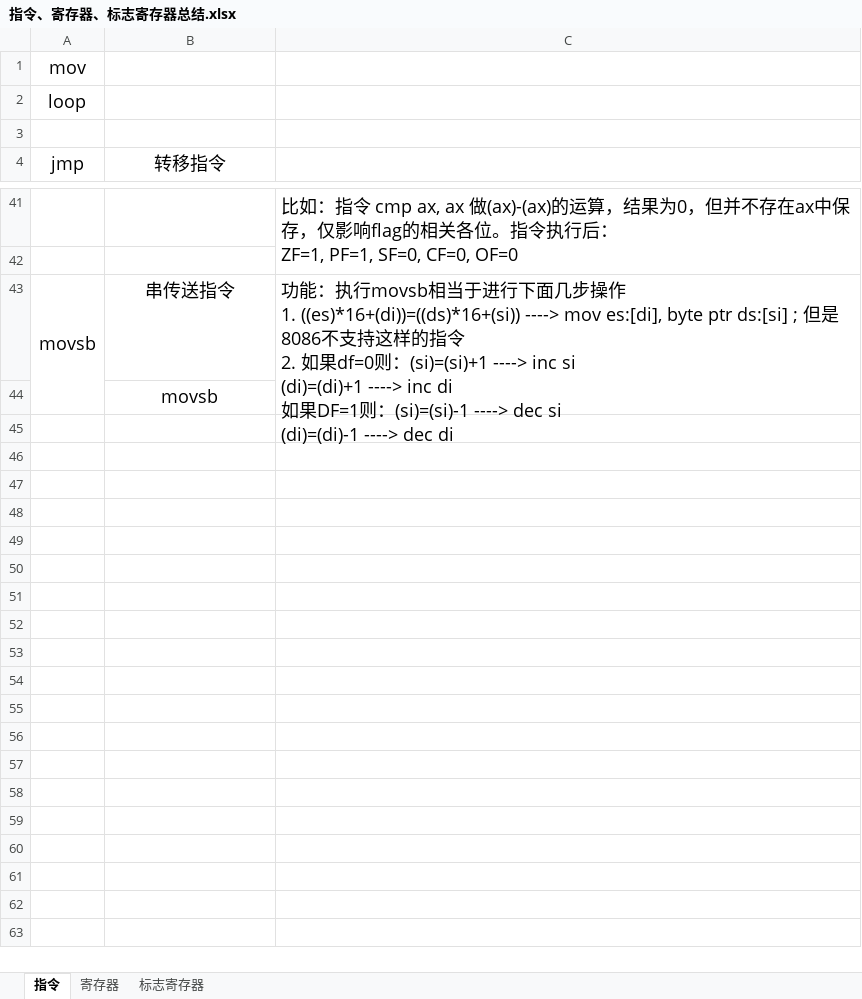
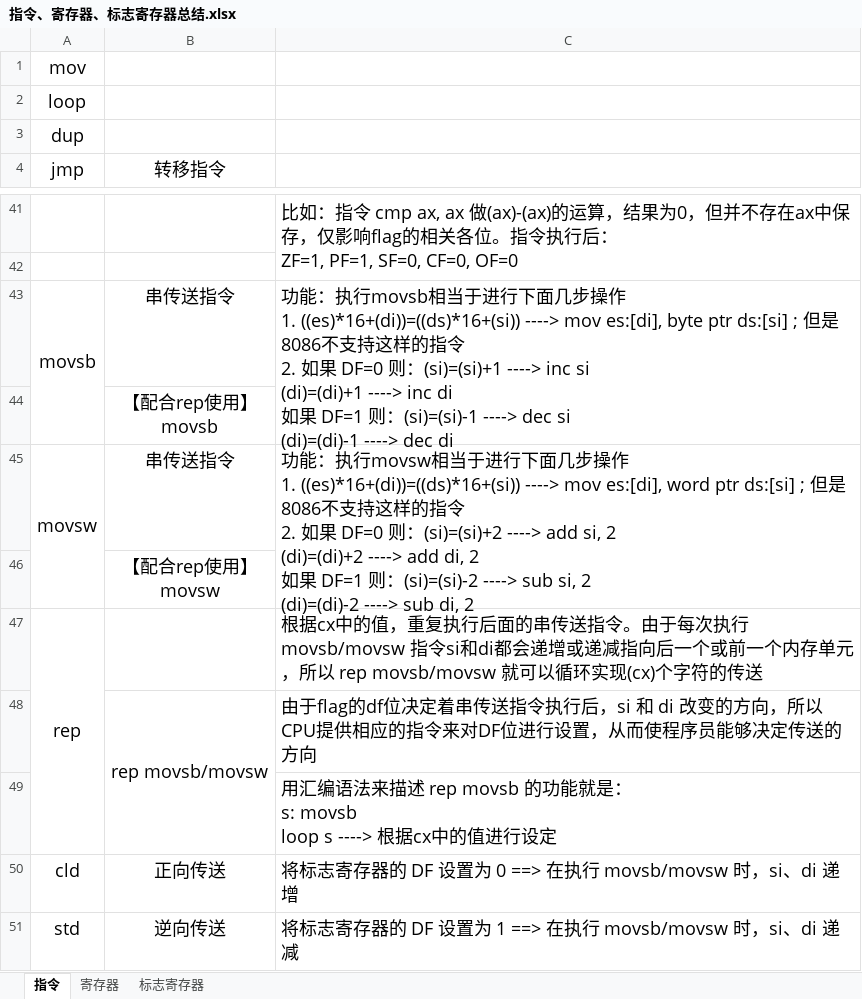
Before and after one commit to NekoSilverFox/Assembly, an Excel workbook: 指令、寄存器、标志寄存器总结.xlsx, sheet 指令, drawn as a sheet; only a part is shown, gaps mark what is left out; values as stored, in another font and other column widths than the file's, no borders; ↵ is a line break in a cell; the diff names each change by its address in the sheet, - before the commit and + after, or states it on an @@ line.

Commit message:
150 - 使用 rep movsb、cld实现数据正向传送

```diff
--- a/指令、寄存器、标志寄存器总结.xlsx (sheet 指令)
+++ b/指令、寄存器、标志寄存器总结.xlsx (sheet 指令)
-A3: (empty)
+A3: dup
-C43: …如果df=0则：(si)=(si)+1 ----> inc si ↵ (di)=(di)+1 ----> inc di ↵ 如果DF=1则…
+C43: …如果 DF=0 则：(si)=(si)+1 ----> inc si ↵ (di)=(di)+1 ----> inc di ↵ 如果 DF=1 则…
-B44: movsb
+B44: 【配合rep使用】 ↵ movsb
+row 45: movsw | 串传送指令 | 功能：执行movsw相当于进行下面几步操作 ↵ 1. ((es)*16+(di))=((ds)*16+(si)) ----> mov es:[di], word ptr ds:[si] ; 但是8086不支持这样的指令 ↵ 2. 如果 DF=0 则：(si)=(si)+2 ----> add si, 2 ↵ (di)=(di)+2 ----> add di, 2 ↵ 如果 DF=1 则：(si)=(si)-2 ----> sub si, 2 ↵ (di)=(di)-2 ----> sub di, 2
+row 46:  | 【配合rep使用】 ↵ movsw
+row 47: rep |  | 根据cx中的值，重复执行后面的串传送指令。由于每次执行 movsb/movsw 指令si和di都会递增或递减指向后一个或前一个内存单元，所以 rep movsb/movsw 就可以循环实现(cx)个字符的传送
+row 48:  | rep movsb/movsw | 由于flag的df位决定着串传送指令执行后，si 和 di 改变的方向，所以CPU提供相应的指令来对DF位进行设置，从而使程序员能够决定传送的方向
+row 49:  |  | 用汇编语法来描述 rep movsb 的功能就是： ↵ s: movsb ↵ loop s ----> 根据cx中的值进行设定
+row 50: cld | 正向传送 | 将标志寄存器的 DF 设置为 0 ==> 在执行 movsb/movsw 时，si、di 递增
+row 51: std | 逆向传送 | 将标志寄存器的 DF 设置为 1 ==> 在执行 movsb/movsw 时，si、di 递减
```
Also changed, not shown: 2 other files.
